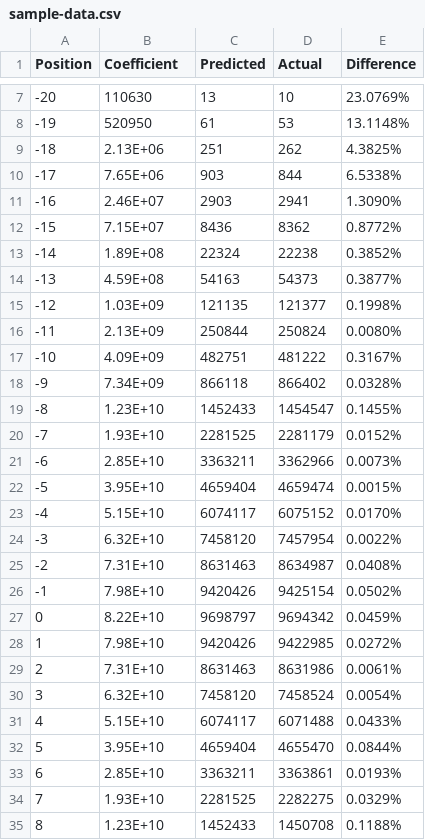
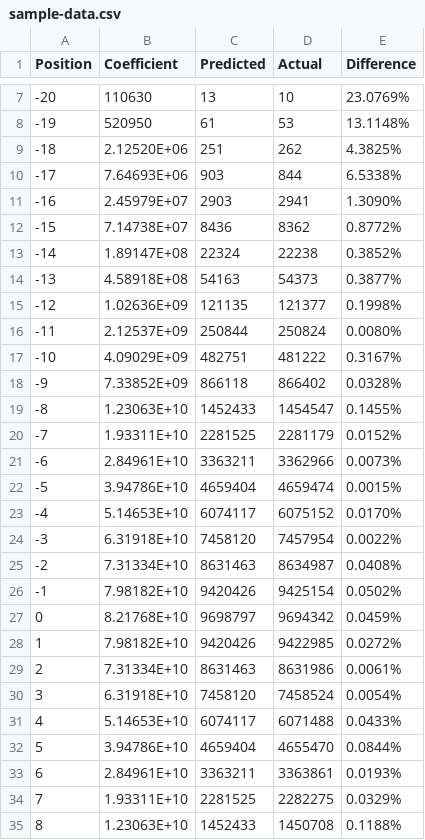
Before and after one commit to ZhongRuoyu/foobar, a CSV file: 2020-08/the-distribution-problem/sample-data.csv, drawn as a sheet; only a part is shown, gaps mark what is left out; the diff covers the shown part only.

Commit message:
Sample data updated

```diff
--- a/2020-08/the-distribution-problem/sample-data.csv
+++ b/2020-08/the-distribution-problem/sample-data.csv
@@ -8,28 +8,28 @@
 -19,520950,61,53,13.1148%,
--18,2.13E+06,251,262,4.3825%,
--17,7.65E+06,903,844,6.5338%,
--16,2.46E+07,2903,2941,1.3090%,
--15,7.15E+07,8436,8362,0.8772%,
--14,1.89E+08,22324,22238,0.3852%,
--13,4.59E+08,54163,54373,0.3877%,
--12,1.03E+09,121135,121377,0.1998%,
--11,2.13E+09,250844,250824,0.0080%,
--10,4.09E+09,482751,481222,0.3167%,
--9,7.34E+09,866118,866402,0.0328%,
--8,1.23E+10,1452433,1454547,0.1455%,
--7,1.93E+10,2281525,2281179,0.0152%,
--6,2.85E+10,3363211,3362966,0.0073%,
--5,3.95E+10,4659404,4659474,0.0015%,
--4,5.15E+10,6074117,6075152,0.0170%,
--3,6.32E+10,7458120,7457954,0.0022%,
--2,7.31E+10,8631463,8634987,0.0408%,
--1,7.98E+10,9420426,9425154,0.0502%,
-0,8.22E+10,9698797,9694342,0.0459%,
-1,7.98E+10,9420426,9422985,0.0272%,
-2,7.31E+10,8631463,8631986,0.0061%,
-3,6.32E+10,7458120,7458524,0.0054%,
-4,5.15E+10,6074117,6071488,0.0433%,
-5,3.95E+10,4659404,4655470,0.0844%,
-6,2.85E+10,3363211,3363861,0.0193%,
-7,1.93E+10,2281525,2282275,0.0329%,
-8,1.23E+10,1452433,1450708,0.1188%,
+-18,2.12520E+06,251,262,4.3825%,
+-17,7.64693E+06,903,844,6.5338%,
+-16,2.45979E+07,2903,2941,1.3090%,
+-15,7.14738E+07,8436,8362,0.8772%,
+-14,1.89147E+08,22324,22238,0.3852%,
+-13,4.58918E+08,54163,54373,0.3877%,
+-12,1.02636E+09,121135,121377,0.1998%,
+-11,2.12537E+09,250844,250824,0.0080%,
+-10,4.09029E+09,482751,481222,0.3167%,
+-9,7.33852E+09,866118,866402,0.0328%,
+-8,1.23063E+10,1452433,1454547,0.1455%,
+-7,1.93311E+10,2281525,2281179,0.0152%,
+-6,2.84961E+10,3363211,3362966,0.0073%,
+-5,3.94786E+10,4659404,4659474,0.0015%,
+-4,5.14653E+10,6074117,6075152,0.0170%,
+-3,6.31918E+10,7458120,7457954,0.0022%,
+-2,7.31334E+10,8631463,8634987,0.0408%,
+-1,7.98182E+10,9420426,9425154,0.0502%,
+0,8.21768E+10,9698797,9694342,0.0459%,
+1,7.98182E+10,9420426,9422985,0.0272%,
+2,7.31334E+10,8631463,8631986,0.0061%,
+3,6.31918E+10,7458120,7458524,0.0054%,
+4,5.14653E+10,6074117,6071488,0.0433%,
+5,3.94786E+10,4659404,4655470,0.0844%,
+6,2.84961E+10,3363211,3363861,0.0193%,
+7,1.93311E+10,2281525,2282275,0.0329%,
+8,1.23063E+10,1452433,1450708,0.1188%,
```
Also changed, not shown: 10 edited cells elsewhere in this file.
